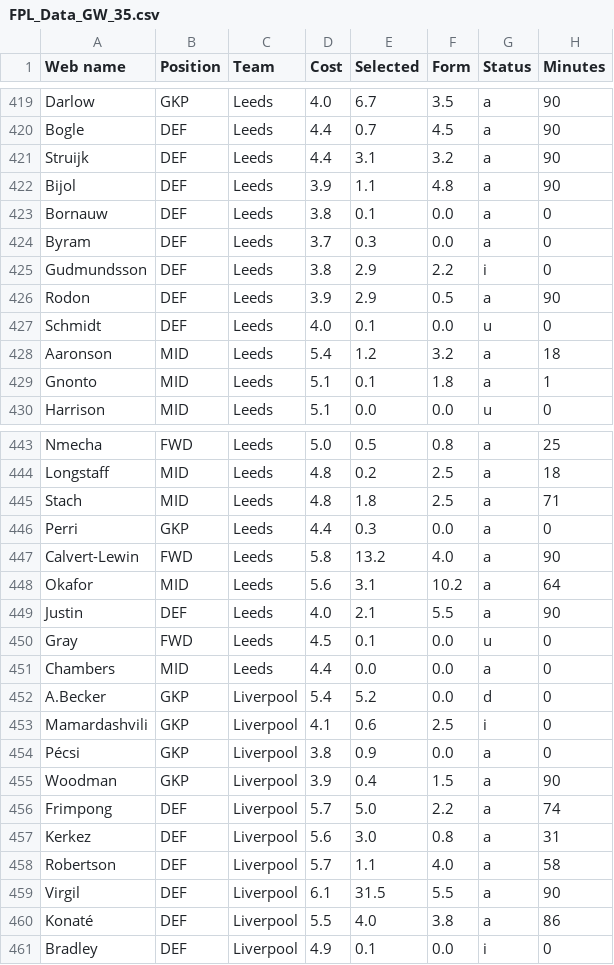
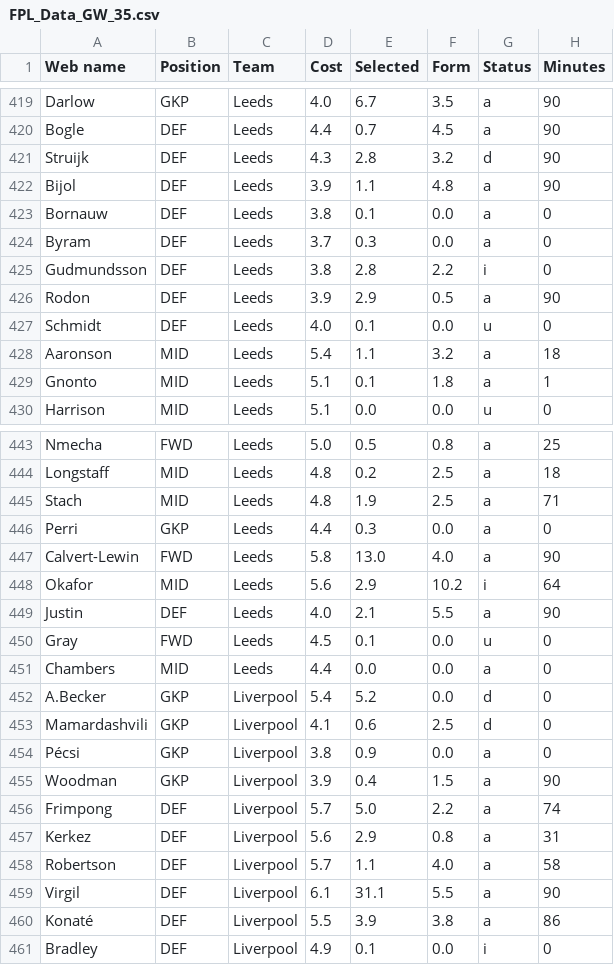
Before and after one commit to Dante777bm/fpl-data-collector, a CSV file: FPL_Data_2025-26/FPL_Data_GW_35.csv, drawn as a sheet; only a part is shown, gaps mark what is left out; the diff covers the shown part only; the diff names each change by its address in the sheet, - before the commit and + after, or states it on an @@ line.

```diff
--- a/FPL_Data_2025-26/FPL_Data_GW_35.csv
+++ b/FPL_Data_2025-26/FPL_Data_GW_35.csv
-D421 (Cost): 4.4
+D421 (Cost): 4.3
-E421 (Selected): 3.1
+E421 (Selected): 2.8
-G421 (Status): a
+G421 (Status): d
-E425 (Selected): 2.9
+E425 (Selected): 2.8
-E428 (Selected): 1.2
+E428 (Selected): 1.1
-E445 (Selected): 1.8
+E445 (Selected): 1.9
-E447 (Selected): 13.2
+E447 (Selected): 13.0
-E448 (Selected): 3.1
+E448 (Selected): 2.9
-G448 (Status): a
+G448 (Status): i
-G453 (Status): i
+G453 (Status): d
-E457 (Selected): 3.0
+E457 (Selected): 2.9
-E459 (Selected): 31.5
+E459 (Selected): 31.1
-E460 (Selected): 4.0
+E460 (Selected): 3.9
```
Also changed, not shown: 122 edited cells elsewhere in this file.
